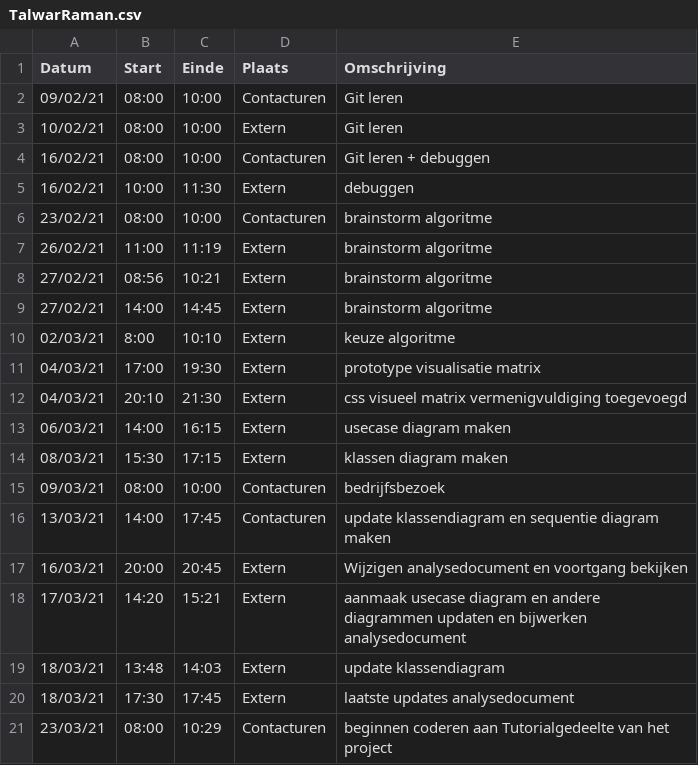
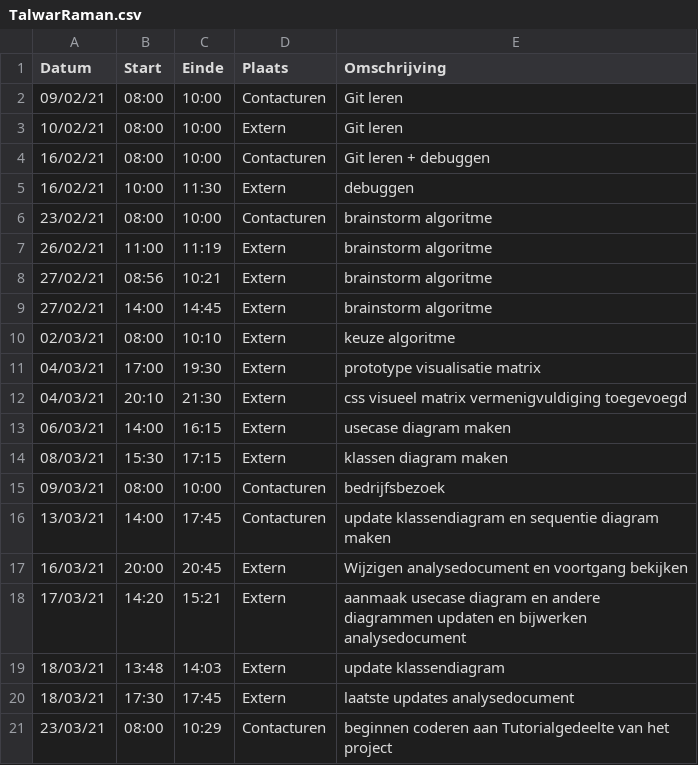
Before and after one commit to rtalwar2/WELCOME-TO-THE-MATRIX, a CSV file: logboeken/TalwarRaman.csv, drawn as a sheet.

Commit message:
Update TalwarRaman.csv

```diff
--- a/logboeken/TalwarRaman.csv
+++ b/logboeken/TalwarRaman.csv
@@ -9,3 +9,3 @@ Datum,Start,Einde,Plaats,Omschrijving
 27/02/21,14:00,14:45,Extern,brainstorm algoritme
-02/03/21,8:00,10:10,Extern,keuze algoritme
+02/03/21,08:00,10:10,Extern,keuze algoritme
 04/03/21,17:00,19:30,Extern,prototype visualisatie matrix
```
